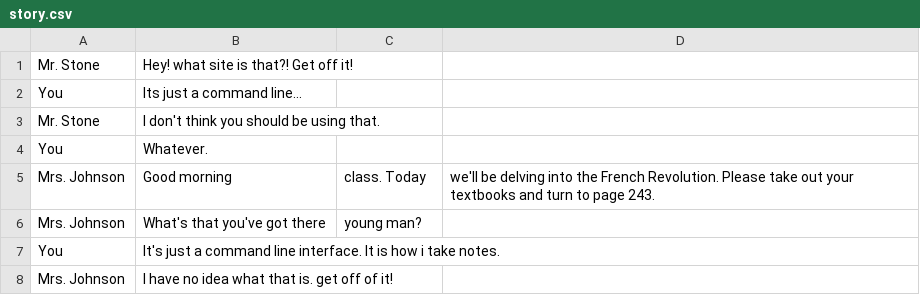
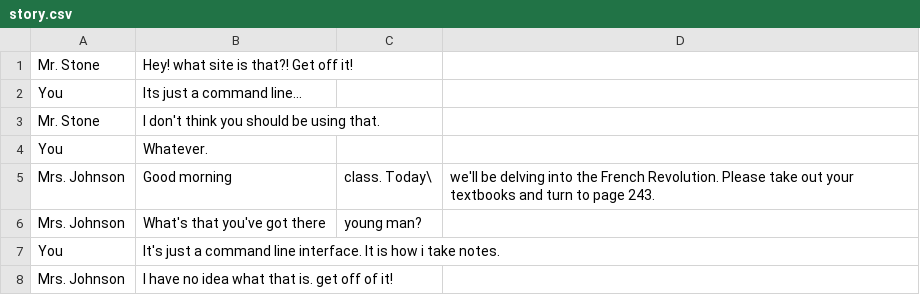
Before and after one commit to stupididy/weirdProjectThingEnglish, a CSV file: story.csv, drawn as a sheet.

Commit message:
added backslash

```diff
--- a/story.csv
+++ b/story.csv
@@ -4,3 +4,3 @@ Mr. Stone, I don't think you should be using that.
 You, Whatever.
-Mrs. Johnson, Good morning, class. Today, we'll be delving into the French Revolution. Please take out your textbooks and turn to page 243.
+Mrs. Johnson, Good morning, class. Today\, we'll be delving into the French Revolution. Please take out your textbooks and turn to page 243.
 Mrs. Johnson, What's that you've got there, young man?
```
